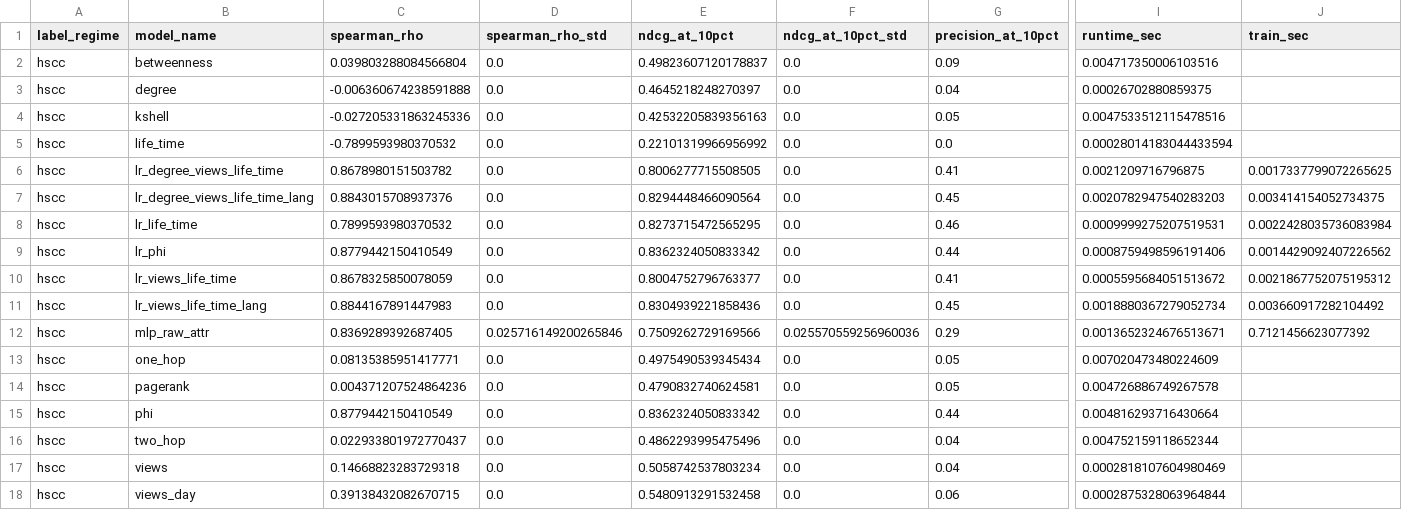
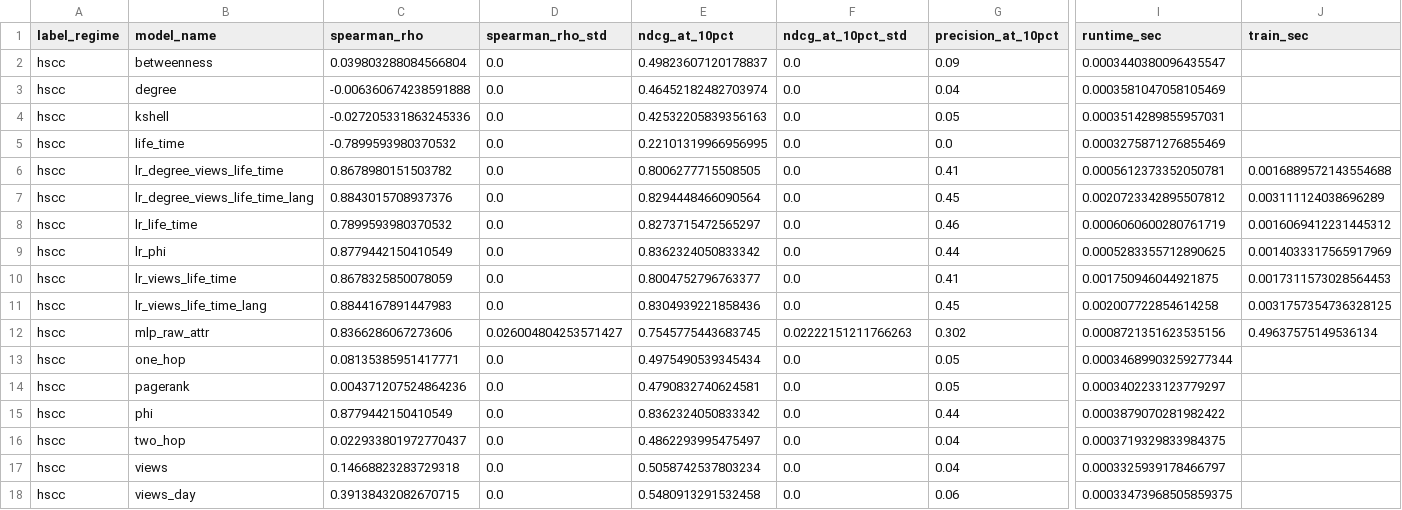
Before and after one commit to qvinhx89/SNA_Group9_CBoW, a CSV file: outputs/mapr2026_v3_results/baseline_ranking_metrics_hscc_clean.csv, drawn as a sheet; only a part is shown, gaps mark what is left out; the diff covers the shown part only; the diff names each change by its address in the sheet, - before the commit and + after, or states it on an @@ line.

```diff
--- a/outputs/mapr2026_v3_results/baseline_ranking_metrics_hscc_clean.csv
+++ b/outputs/mapr2026_v3_results/baseline_ranking_metrics_hscc_clean.csv
-I2 (runtime_sec): 0.004717350006103516
+I2 (runtime_sec): 0.0003440380096435547
-E3 (ndcg_at_10pct): 0.4645218248270397
+E3 (ndcg_at_10pct): 0.46452182482703974
-I3 (runtime_sec): 0.00026702880859375
+I3 (runtime_sec): 0.0003581047058105469
-I4 (runtime_sec): 0.0047533512115478516
+I4 (runtime_sec): 0.0003514289855957031
-E5 (ndcg_at_10pct): 0.22101319966956992
+E5 (ndcg_at_10pct): 0.22101319966956995
-I5 (runtime_sec): 0.00028014183044433594
+I5 (runtime_sec): 0.0003275871276855469
-I6 (runtime_sec): 0.0021209716796875
+I6 (runtime_sec): 0.0005612373352050781
-J6 (train_sec): 0.0017337799072265625
+J6 (train_sec): 0.0016889572143554688
-I7 (runtime_sec): 0.0020782947540283203
+I7 (runtime_sec): 0.0020723342895507812
-J7 (train_sec): 0.003414154052734375
+J7 (train_sec): 0.003111124038696289
-E8 (ndcg_at_10pct): 0.8273715472565295
+E8 (ndcg_at_10pct): 0.8273715472565297
-I8 (runtime_sec): 0.0009999275207519531
+I8 (runtime_sec): 0.0006060600280761719
-J8 (train_sec): 0.0022428035736083984
+J8 (train_sec): 0.0016069412231445312
-I9 (runtime_sec): 0.0008759498596191406
+I9 (runtime_sec): 0.0005283355712890625
-J9 (train_sec): 0.0014429092407226562
+J9 (train_sec): 0.0014033317565917969
-I10 (runtime_sec): 0.0005595684051513672
+I10 (runtime_sec): 0.001750946044921875
-J10 (train_sec): 0.0021867752075195312
+J10 (train_sec): 0.0017311573028564453
-I11 (runtime_sec): 0.0018880367279052734
+I11 (runtime_sec): 0.002007722854614258
-J11 (train_sec): 0.003660917282104492
+J11 (train_sec): 0.0031757354736328125
-C12 (spearman_rho): 0.8369289392687405
+C12 (spearman_rho): 0.8366286067273606
-D12 (spearman_rho_std): 0.025716149200265846
+D12 (spearman_rho_std): 0.026004804253571427
-E12 (ndcg_at_10pct): 0.7509262729169566
+E12 (ndcg_at_10pct): 0.7545775443683745
-F12 (ndcg_at_10pct_std): 0.025570559256960036
+F12 (ndcg_at_10pct_std): 0.02222151211766263
-G12 (precision_at_10pct): 0.29
+G12 (precision_at_10pct): 0.302
-I12 (runtime_sec): 0.0013652324676513671
+I12 (runtime_sec): 0.0008721351623535156
-J12 (train_sec): 0.7121456623077392
+J12 (train_sec): 0.49637575149536134
-I13 (runtime_sec): 0.007020473480224609
+I13 (runtime_sec): 0.00034689903259277344
-I14 (runtime_sec): 0.004726886749267578
+I14 (runtime_sec): 0.0003402233123779297
-I15 (runtime_sec): 0.004816293716430664
+I15 (runtime_sec): 0.0003879070281982422
-E16 (ndcg_at_10pct): 0.4862293995475496
+E16 (ndcg_at_10pct): 0.4862293995475497
-I16 (runtime_sec): 0.004752159118652344
+I16 (runtime_sec): 0.0003719329833984375
-I17 (runtime_sec): 0.0002818107604980469
+I17 (runtime_sec): 0.0003325939178466797
-I18 (runtime_sec): 0.0002875328063964844
+I18 (runtime_sec): 0.00033473968505859375
```
Also changed, not shown: 1 edited cell elsewhere in this file, outputs/mapr2026_v3_results/baseline_ranking_metrics_a0_clean.csv, outputs/mapr2026_v3_results/per_group_prediction_error.csv, 5 other files.
